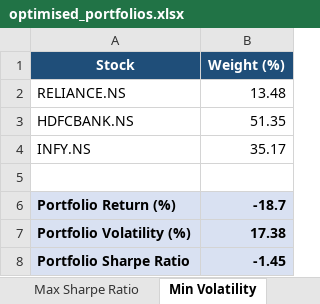
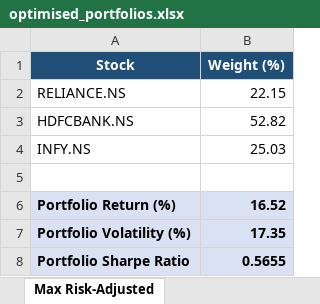
Before and after one commit to adityaduhan0907/portwise, an Excel workbook: optimised_portfolios.xlsx, sheet Max Risk-Adjusted, drawn as a sheet; values as stored, in another font and other column widths than the file's, no borders; the diff names each change by its address in the sheet, - before the commit and + after, or states it on an @@ line.

```diff
--- a/optimised_portfolios.xlsx (sheet Max Risk-Adjusted)
+++ b/optimised_portfolios.xlsx (sheet Max Risk-Adjusted)
-sheet tab: Min Volatility
+sheet tab: Max Risk-Adjusted
-B2 (Weight (%)): 13.48
+B2 (Weight (%)): 22.15
-B3 (Weight (%)): 51.35
+B3 (Weight (%)): 52.82
-B4 (Weight (%)): 35.17
+B4 (Weight (%)): 25.03
-B6 (Weight (%)): -18.7
+B6 (Weight (%)): 16.52
-B7 (Weight (%)): 17.38
+B7 (Weight (%)): 17.35
-B8 (Weight (%)): -1.45
+B8 (Weight (%)): 0.5655
```
Also changed, not shown: sheet Minimum Variance, other sheet tabs, prices.xlsx, returns_stats.xlsx, 4 other files.
